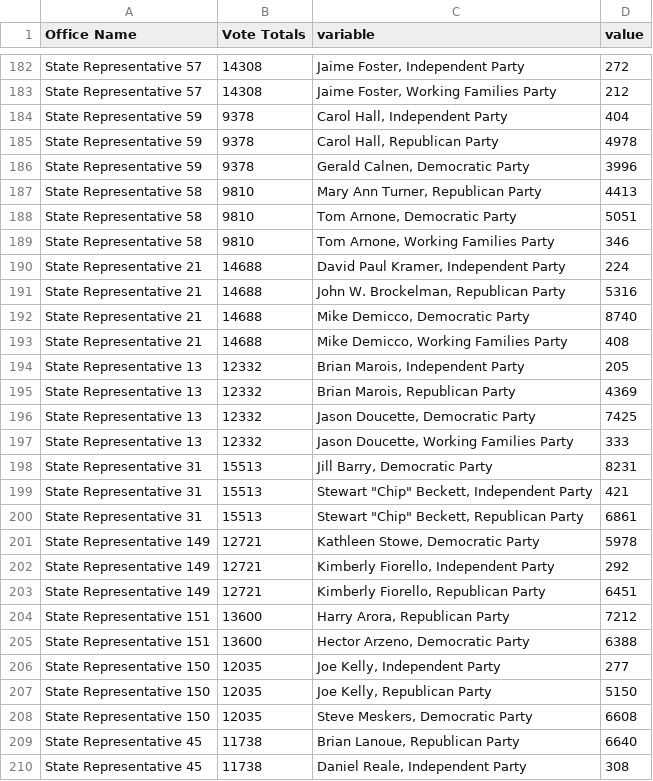
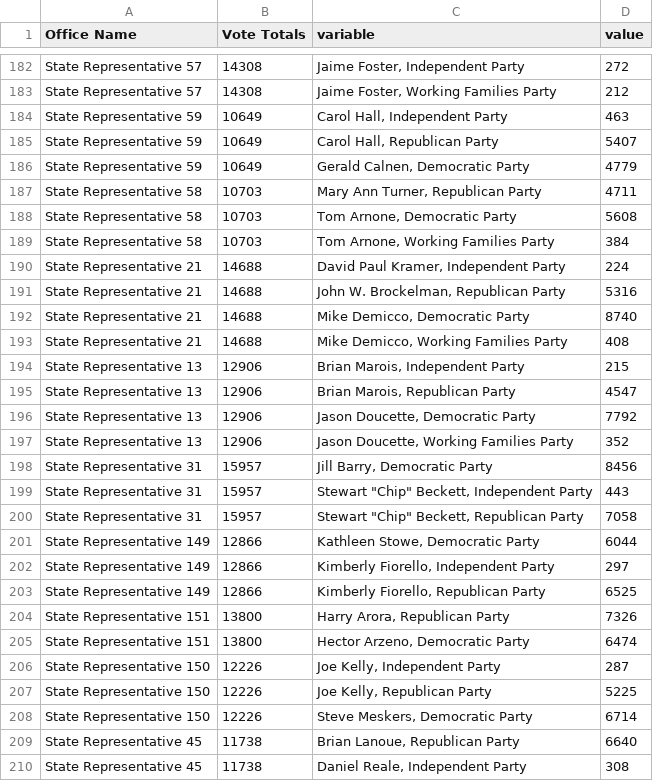
Before and after one commit to kpananjady/my-portfolio2, a CSV file: src/data/election_2020/ct_state_house.csv, drawn as a sheet; only a part is shown, gaps mark what is left out; the diff covers the shown part only.

```diff
--- a/src/data/election_2020/ct_state_house.csv
+++ b/src/data/election_2020/ct_state_house.csv
@@ -183,8 +183,8 @@ State Representative 57,14308,"Jaime Foster, Independent Party",272
 State Representative 57,14308,"Jaime Foster, Working Families Party",212
-State Representative 59,9378,"Carol Hall, Independent Party",404
-State Representative 59,9378,"Carol Hall, Republican Party",4978
-State Representative 59,9378,"Gerald Calnen, Democratic Party",3996
-State Representative 58,9810,"Mary Ann Turner, Republican Party",4413
-State Representative 58,9810,"Tom Arnone, Democratic Party",5051
-State Representative 58,9810,"Tom Arnone, Working Families Party",346
+State Representative 59,10649,"Carol Hall, Independent Party",463
+State Representative 59,10649,"Carol Hall, Republican Party",5407
+State Representative 59,10649,"Gerald Calnen, Democratic Party",4779
+State Representative 58,10703,"Mary Ann Turner, Republican Party",4711
+State Representative 58,10703,"Tom Arnone, Democratic Party",5608
+State Representative 58,10703,"Tom Arnone, Working Families Party",384
 State Representative 21,14688,"David Paul Kramer, Independent Party",224
@@ -193,17 +193,17 @@ State Representative 21,14688,"Mike Demicco, Democratic Party",8740
 State Representative 21,14688,"Mike Demicco, Working Families Party",408
-State Representative 13,12332,"Brian Marois, Independent Party",205
-State Representative 13,12332,"Brian Marois, Republican Party",4369
-State Representative 13,12332,"Jason Doucette, Democratic Party",7425
-State Representative 13,12332,"Jason Doucette, Working Families Party",333
-State Representative 31,15513,"Jill Barry, Democratic Party",8231
-State Representative 31,15513,"Stewart ""Chip"" Beckett, Independent Party",421
-State Representative 31,15513,"Stewart ""Chip"" Beckett, Republican Party",6861
-State Representative 149,12721,"Kathleen Stowe, Democratic Party",5978
-State Representative 149,12721,"Kimberly Fiorello, Independent Party",292
-State Representative 149,12721,"Kimberly Fiorello, Republican Party",6451
-State Representative 151,13600,"Harry Arora, Republican Party",7212
-State Representative 151,13600,"Hector Arzeno, Democratic Party",6388
-State Representative 150,12035,"Joe Kelly, Independent Party",277
-State Representative 150,12035,"Joe Kelly, Republican Party",5150
-State Representative 150,12035,"Steve Meskers, Democratic Party",6608
+State Representative 13,12906,"Brian Marois, Independent Party",215
+State Representative 13,12906,"Brian Marois, Republican Party",4547
+State Representative 13,12906,"Jason Doucette, Democratic Party",7792
+State Representative 13,12906,"Jason Doucette, Working Families Party",352
+State Representative 31,15957,"Jill Barry, Democratic Party",8456
+State Representative 31,15957,"Stewart ""Chip"" Beckett, Independent Party",443
+State Representative 31,15957,"Stewart ""Chip"" Beckett, Republican Party",7058
+State Representative 149,12866,"Kathleen Stowe, Democratic Party",6044
+State Representative 149,12866,"Kimberly Fiorello, Independent Party",297
+State Representative 149,12866,"Kimberly Fiorello, Republican Party",6525
+State Representative 151,13800,"Harry Arora, Republican Party",7326
+State Representative 151,13800,"Hector Arzeno, Democratic Party",6474
+State Representative 150,12226,"Joe Kelly, Independent Party",287
+State Representative 150,12226,"Joe Kelly, Republican Party",5225
+State Representative 150,12226,"Steve Meskers, Democratic Party",6714
 State Representative 45,11738,"Brian Lanoue, Republican Party",6640
```
Also changed, not shown: 125 edited cells elsewhere in this file, src/data/election_2020/ct_state_senate.csv, src/data/election_2020/pres_turnout.csv, 15 other files.
